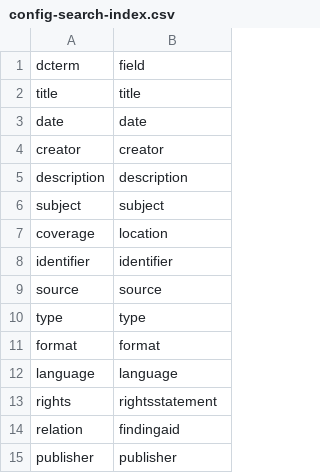
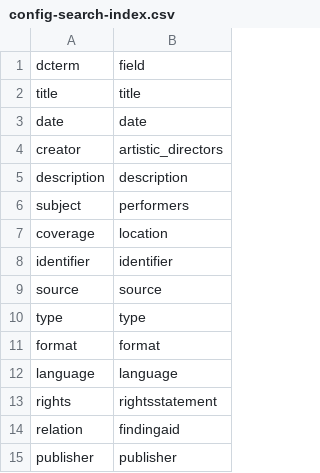
Before and after one commit to uidaholib/documents-digital-collections-template, a CSV file: _data/config-search-index.csv, drawn as a sheet.

Commit message:
set up central search

```diff
--- a/_data/config-search-index.csv
+++ b/_data/config-search-index.csv
@@ -3,5 +3,5 @@ title,title
 date,date
-creator,creator
+creator,artistic_directors
 description,description
-subject,subject
+subject,performers
 coverage,location
```
